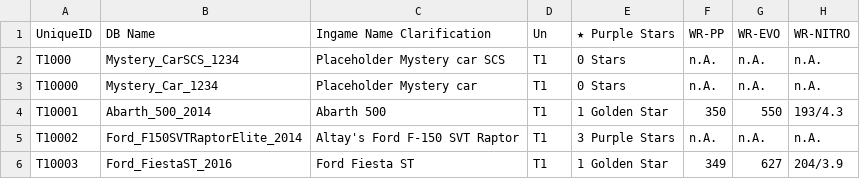
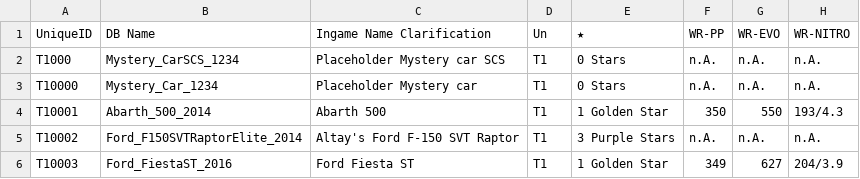
Before and after one commit to Nitro4CSR/CSR2WorldRecordsDB, a CSV file: JessWR.csv, drawn as a sheet; only a part is shown; the diff names each change by its address in the sheet, - before the commit and + after, or states it on an @@ line.

Commit message:
Update JessWR.csv

```diff
--- a/JessWR.csv
+++ b/JessWR.csv
-E1: ★ Purple Stars
+E1: ★
```
